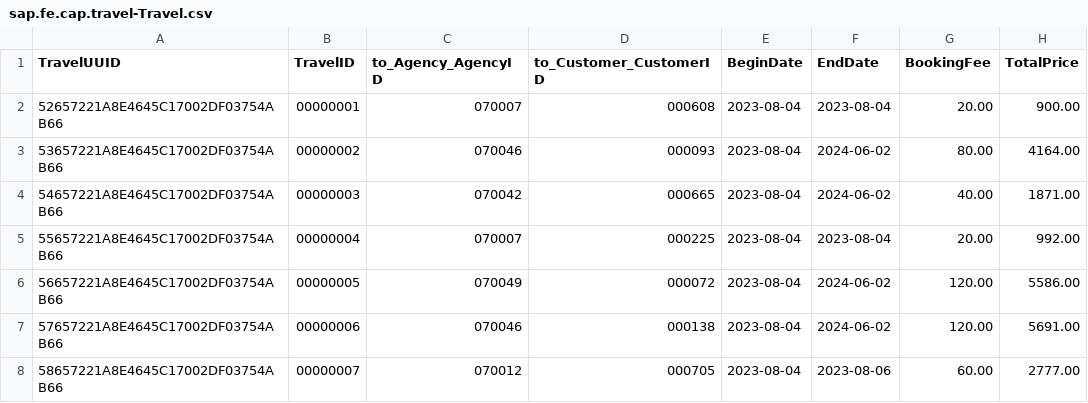
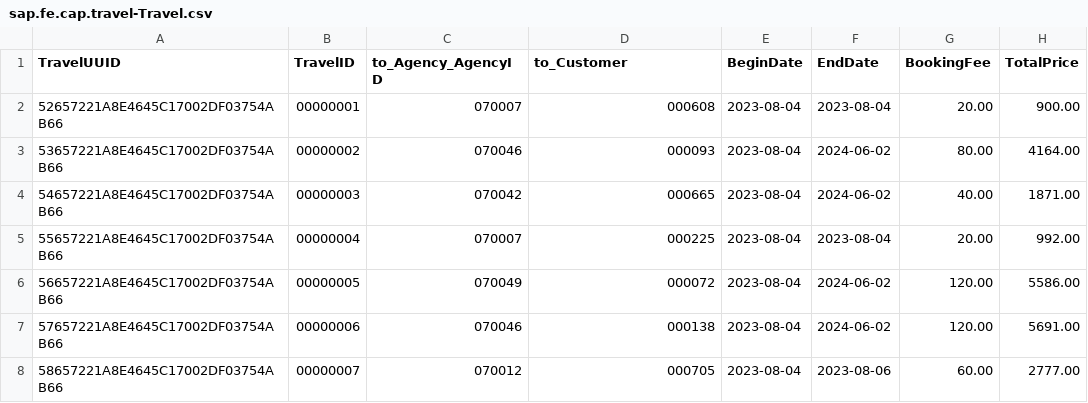
Before and after one commit to thefool-bug/SFlight, a CSV file: db/data/sap.fe.cap.travel-Travel.csv, drawn as a sheet; only a part is shown; the diff names each change by its address in the sheet, - before the commit and + after, or states it on an @@ line.

```diff
--- a/db/data/sap.fe.cap.travel-Travel.csv
+++ b/db/data/sap.fe.cap.travel-Travel.csv
-D1: to_Customer_CustomerID
+D1: to_Customer
```
Also changed, not shown: 17 other files.
